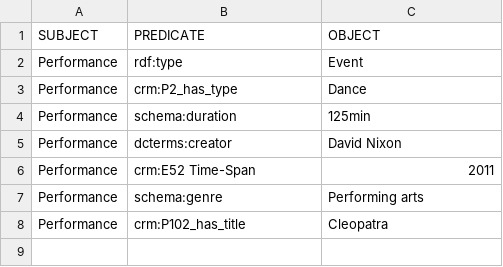
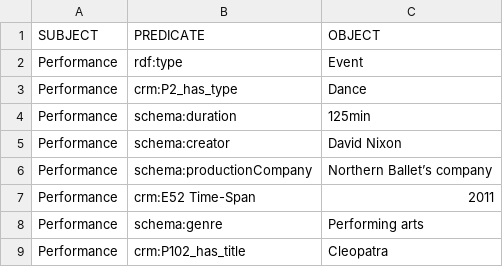
Before and after one commit to KnowledgeOrganization-project/final_project, a CSV file: csv files/performance.csv, drawn as a sheet.

```diff
--- a/csv files/performance.csv
+++ b/csv files/performance.csv
@@ -4,3 +4,4 @@ Performance, crm:P2_has_type, Dance
 Performance, schema:duration, 125min
-Performance, dcterms:creator, David Nixon
+Performance, schema:creator, David Nixon
+Performance, schema:productionCompany, Northern Ballet’s company
 Performance, crm:E52 Time-Span, 2011
```
Also changed, not shown: 2 other files.
